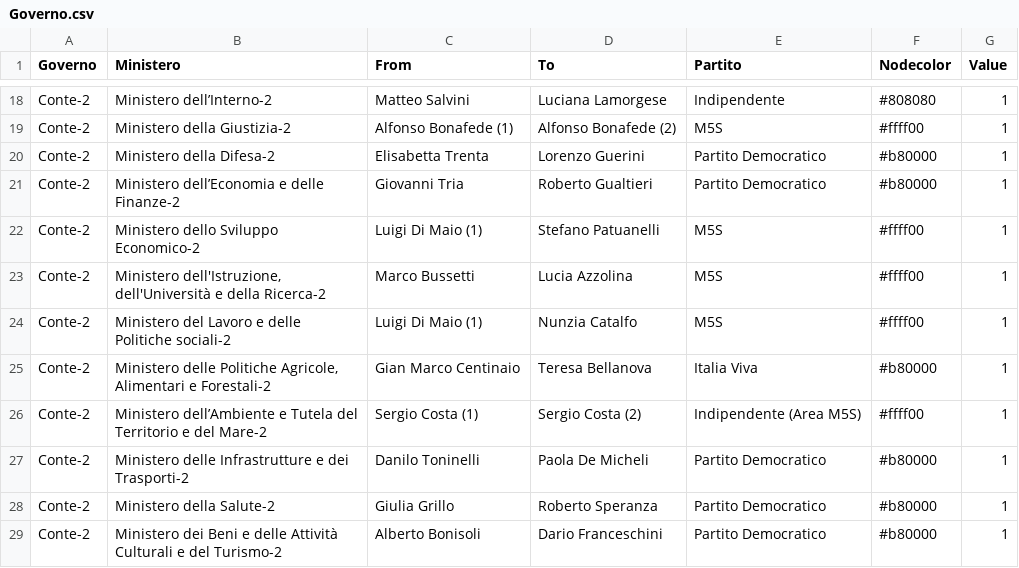
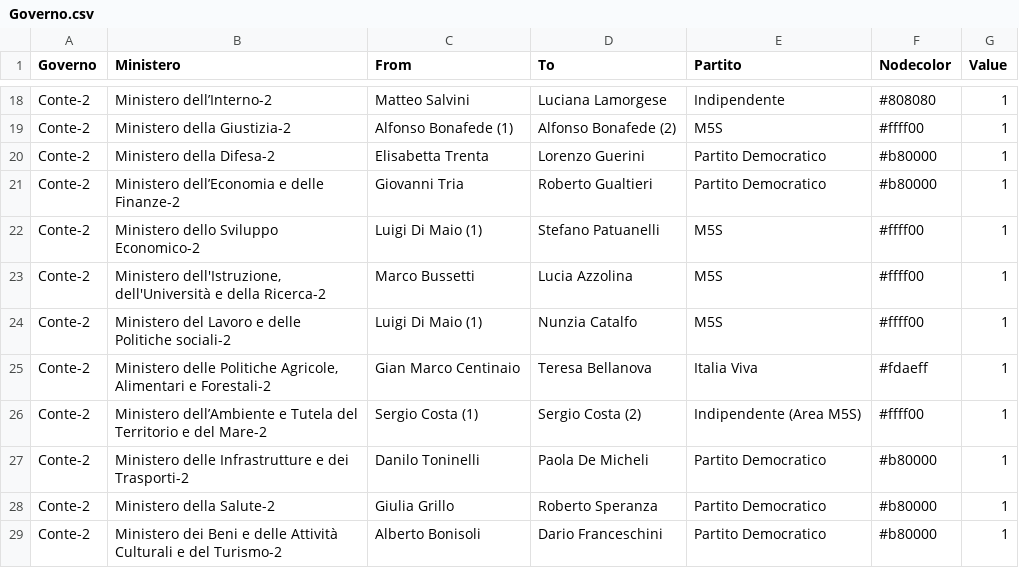
Before and after one commit to ElezioniItaliane/Elezioniitalianecameraesenato, a CSV file: Csv per Sankey/Governo.csv, drawn as a sheet; only a part is shown, gaps mark what is left out.

Commit message:
Update Governo.csv

```diff
--- a/Csv per Sankey/Governo.csv
+++ b/Csv per Sankey/Governo.csv
@@ -24,3 +24,3 @@ Conte-2;Ministero dell'Istruzione, dell'Università e della Ricerca-2;Marco Buss
 Conte-2;Ministero del Lavoro e delle Politiche sociali-2;Luigi Di Maio (1);Nunzia Catalfo;M5S;#ffff00;1
-Conte-2;Ministero delle Politiche Agricole, Alimentari e Forestali-2;Gian Marco Centinaio;Teresa Bellanova;Italia Viva;#b80000;1
+Conte-2;Ministero delle Politiche Agricole, Alimentari e Forestali-2;Gian Marco Centinaio;Teresa Bellanova;Italia Viva;#fdaeff;1
 Conte-2;Ministero dell’Ambiente e Tutela del Territorio e del Mare-2;Sergio Costa (1);Sergio Costa (2);Indipendente (Area M5S);#ffff00;1
```
